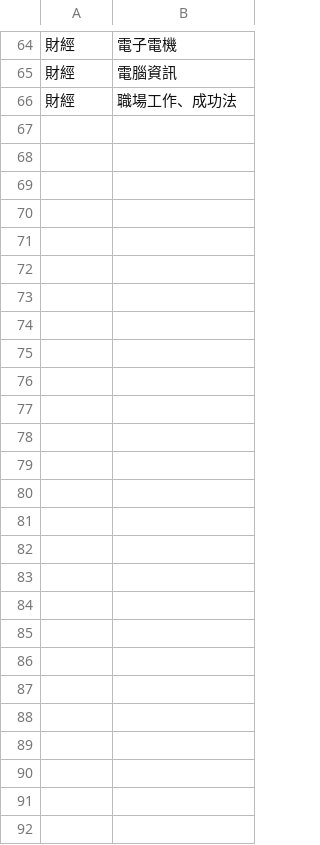
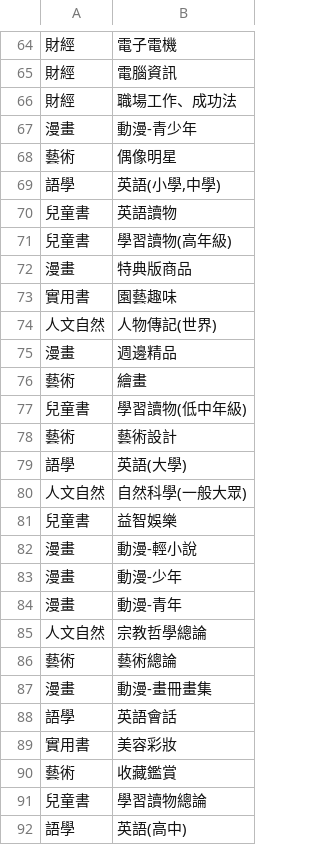
Before and after one commit to bzheng-LNJ/tremanga, a CSV file: category_rules.csv, drawn as a sheet; only a part is shown, gaps mark what is left out; the diff names each change by its address in the sheet, - before the commit and + after, or states it on an @@ line.

Commit message:
Add files via upload

```diff
--- a/category_rules.csv
+++ b/category_rules.csv
+row 67: 漫畫 | 動漫-青少年
+row 68: 藝術 | 偶像明星
+row 69: 語學 | 英語(小學,中學)
+row 70: 兒童書 | 英語讀物
+row 71: 兒童書 | 學習讀物(高年級)
+row 72: 漫畫 | 特典版商品
+row 73: 實用書 | 園藝趣味
+row 74: 人文自然 | 人物傳記(世界)
+row 75: 漫畫 | 週邊精品
+row 76: 藝術 | 繪畫
+row 77: 兒童書 | 學習讀物(低中年級)
+row 78: 藝術 | 藝術設計
+row 79: 語學 | 英語(大學)
+row 80: 人文自然 | 自然科學(一般大眾)
+row 81: 兒童書 | 益智娛樂
+row 82: 漫畫 | 動漫-輕小說
+row 83: 漫畫 | 動漫-少年
+row 84: 漫畫 | 動漫-青年
+row 85: 人文自然 | 宗教哲學總論
+row 86: 藝術 | 藝術總論
+row 87: 漫畫 | 動漫-畫冊畫集
+row 88: 語學 | 英語會話
+row 89: 實用書 | 美容彩妝
+row 90: 藝術 | 收藏鑑賞
+row 91: 兒童書 | 學習讀物總論
+row 92: 語學 | 英語(高中)
```
